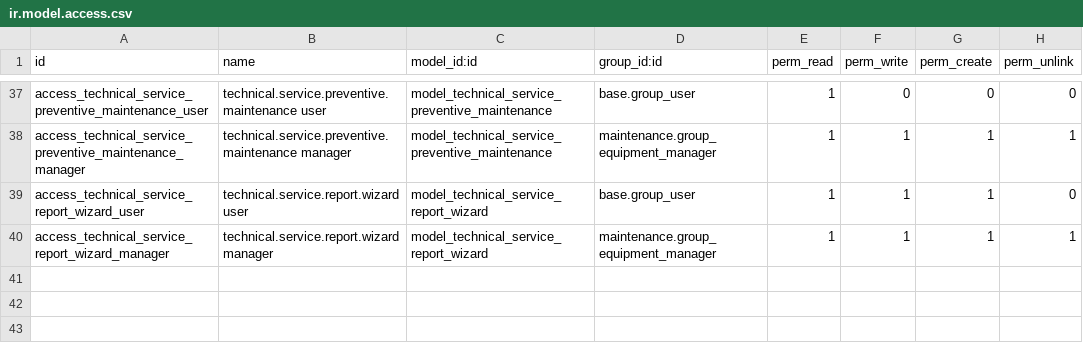
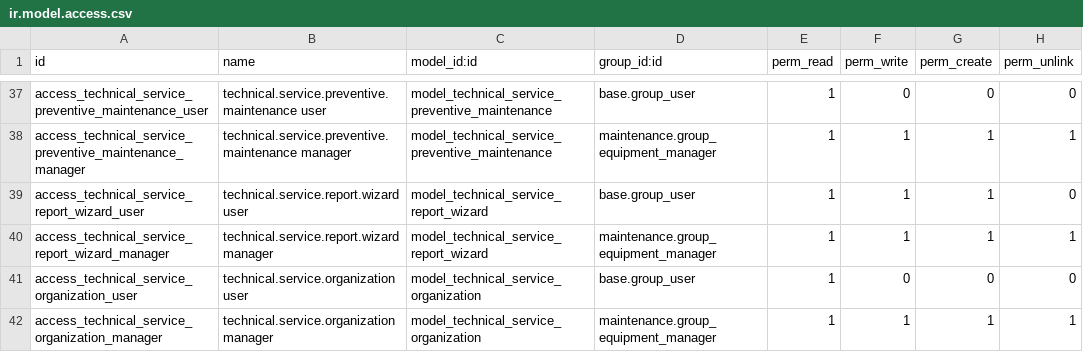
Before and after one commit to tsstekdeveloper/tss_enterprise, a CSV file: technical_service/security/ir.model.access.csv, drawn as a sheet; only a part is shown, gaps mark what is left out; the diff names each change by its address in the sheet, - before the commit and + after, or states it on an @@ line.

Commit message:
Add technical service presentation rules, menu structure, and icon
- Created a new XML file for technical service presentation rules defining access control for maintenance requests, work orders, equipment, teams, and technical organization.
- Added a new icon for the technical service presentation.
- Implemented a comprehensive menu structure for the technical service management module, including dashboards, service requests, work orders, asset management, team management, technical organization, location management, inventory, reports, and configuration settings.
- Ensured proper group access for various menu items to align with user roles and responsibilities.

```diff
--- a/technical_service/security/ir.model.access.csv
+++ b/technical_service/security/ir.model.access.csv
+row 41: access_technical_service_organization_user | technical.service.organization user | model_technical_service_organization | base.group_user | 1 | 0 | 0 | 0
+row 42: access_technical_service_organization_manager | technical.service.organization manager | model_technical_service_organization | maintenance.group_equipment_manager | 1 | 1 | 1 | 1
```
Also changed, not shown: 30 other files.
